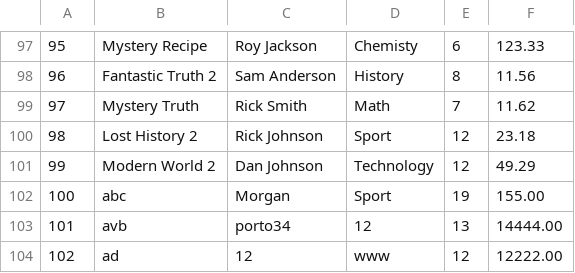
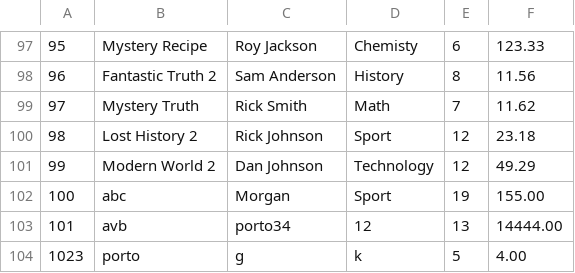
Before and after one commit to zerotwobook/KMUTT-Book-store--Data-, a CSV file: file/Book_Stock.csv, drawn as a sheet; only a part is shown, gaps mark what is left out.

```diff
--- a/file/Book_Stock.csv
+++ b/file/Book_Stock.csv
@@ -103,2 +103,2 @@
 101,avb,porto34,12,13,14444.00
-102,ad,12,www,12,12222.00
+1023,porto,g,k,5,4.00
```
Also changed, not shown: file/History_Order.csv, file/Incoming_Books.csv, 10 other files.
